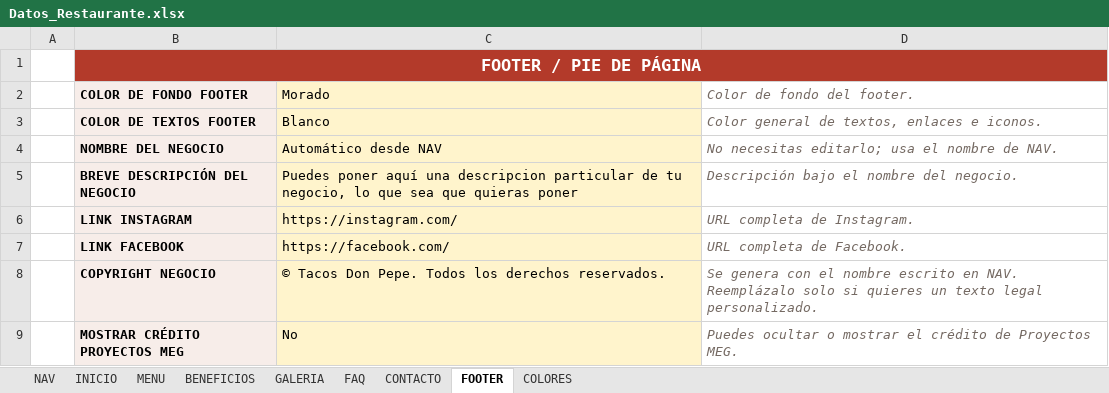
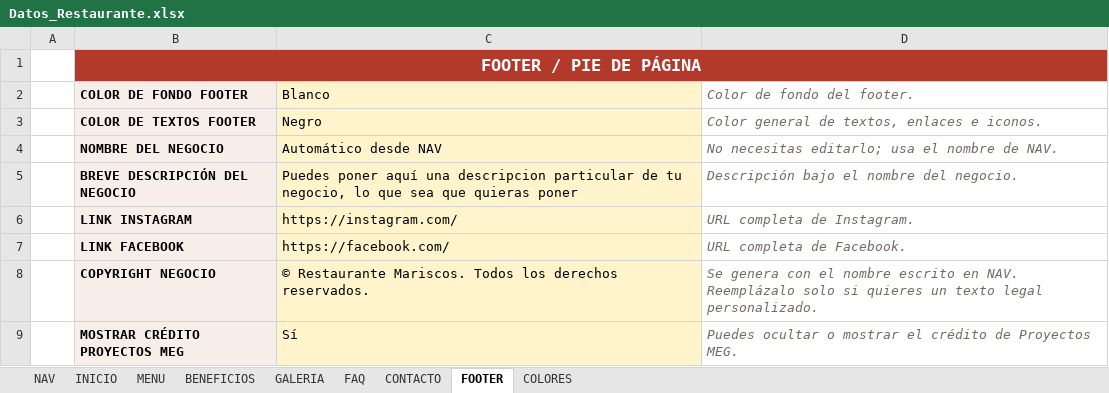
Before and after one commit to mauricioestradadlg03/plantillaVideo, an Excel workbook: Datos_Restaurante.xlsx, sheet FOOTER, drawn as a sheet; values as stored, in another font and other column widths than the file's, no borders; the diff names each change by its address in the sheet, - before the commit and + after, or states it on an @@ line.

Commit message:
Cambios pagina
Modifique Excel y borre 2 fotos de la galeria

```diff
--- a/Datos_Restaurante.xlsx (sheet FOOTER)
+++ b/Datos_Restaurante.xlsx (sheet FOOTER)
-C2: Morado
+C2: Blanco
-C3 (Blanco): Blanco
+C3 (Blanco): Negro
-C8 (Blanco): © Tacos Don Pepe. Todos los…
+C8 (Blanco): © Restaurante Mariscos. Todos los…
-C9 (Blanco): No
+C9 (Blanco): Sí
```
